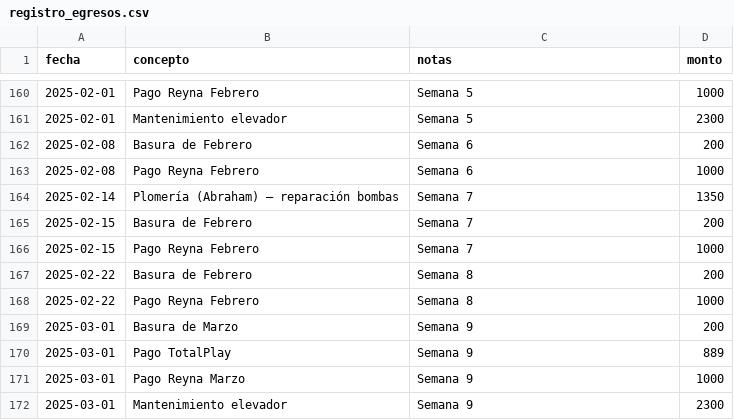
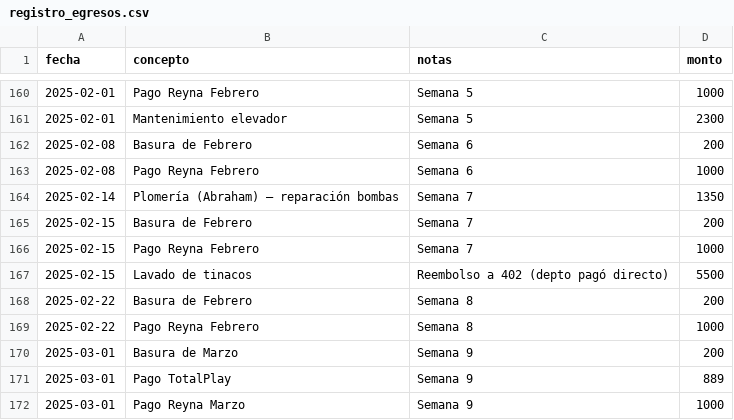
Before and after one commit to jojoriveraa/jasso-8-admin, a CSV file: docs/registro_egresos.csv, drawn as a sheet; only a part is shown, gaps mark what is left out; the shorter side is filled out with more unchanged rows.

```diff
--- a/docs/registro_egresos.csv
+++ b/docs/registro_egresos.csv
@@ -166,2 +166,3 @@ fecha,concepto,notas,monto
 2025-02-15,Pago Reyna Febrero,Semana 7,1000
+2025-02-15,Lavado de tinacos,Reembolso a 402 (depto pagó directo),5500
 2025-02-22,Basura de Febrero,Semana 8,200
```
Also changed, not shown: docs/registro_ingresos.csv.
